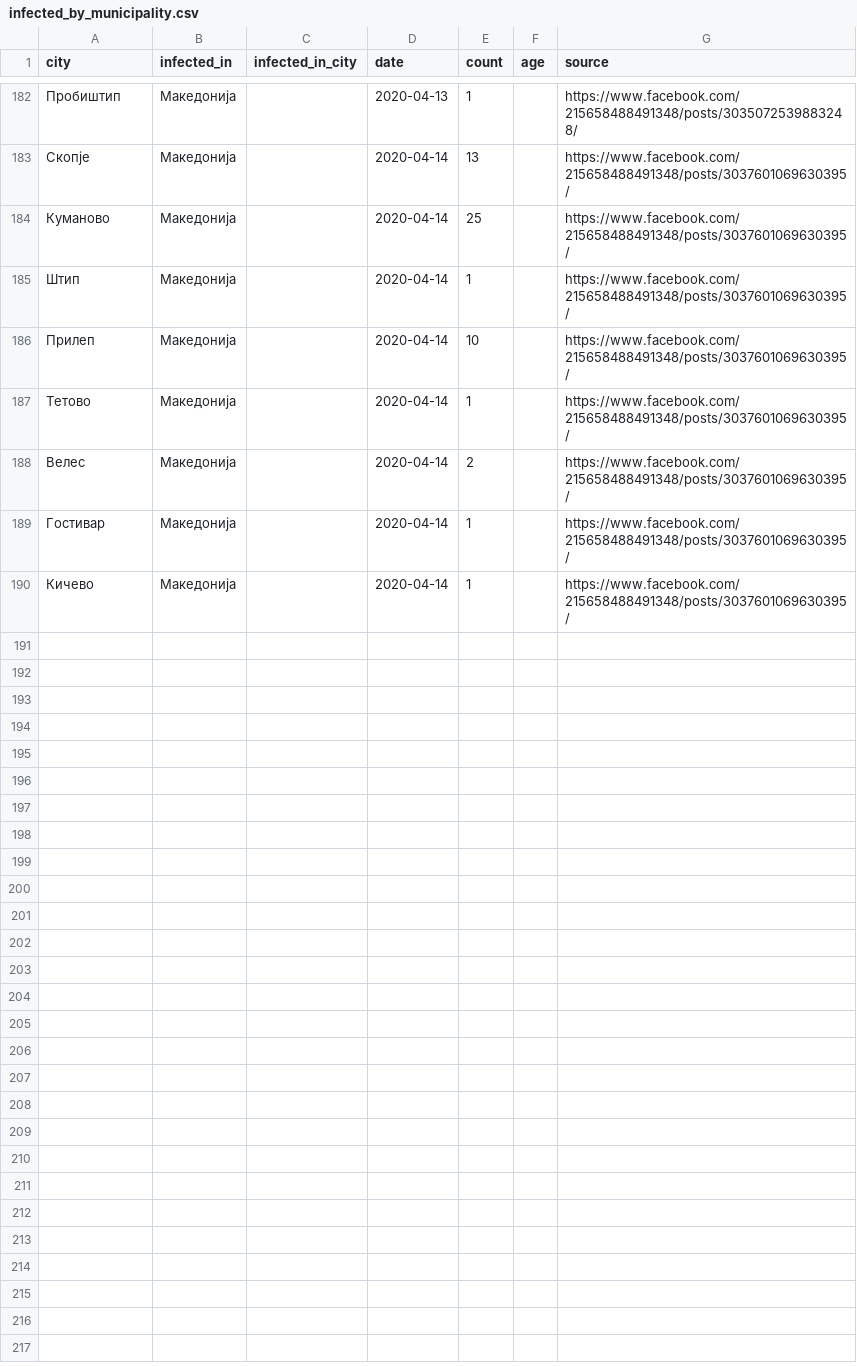
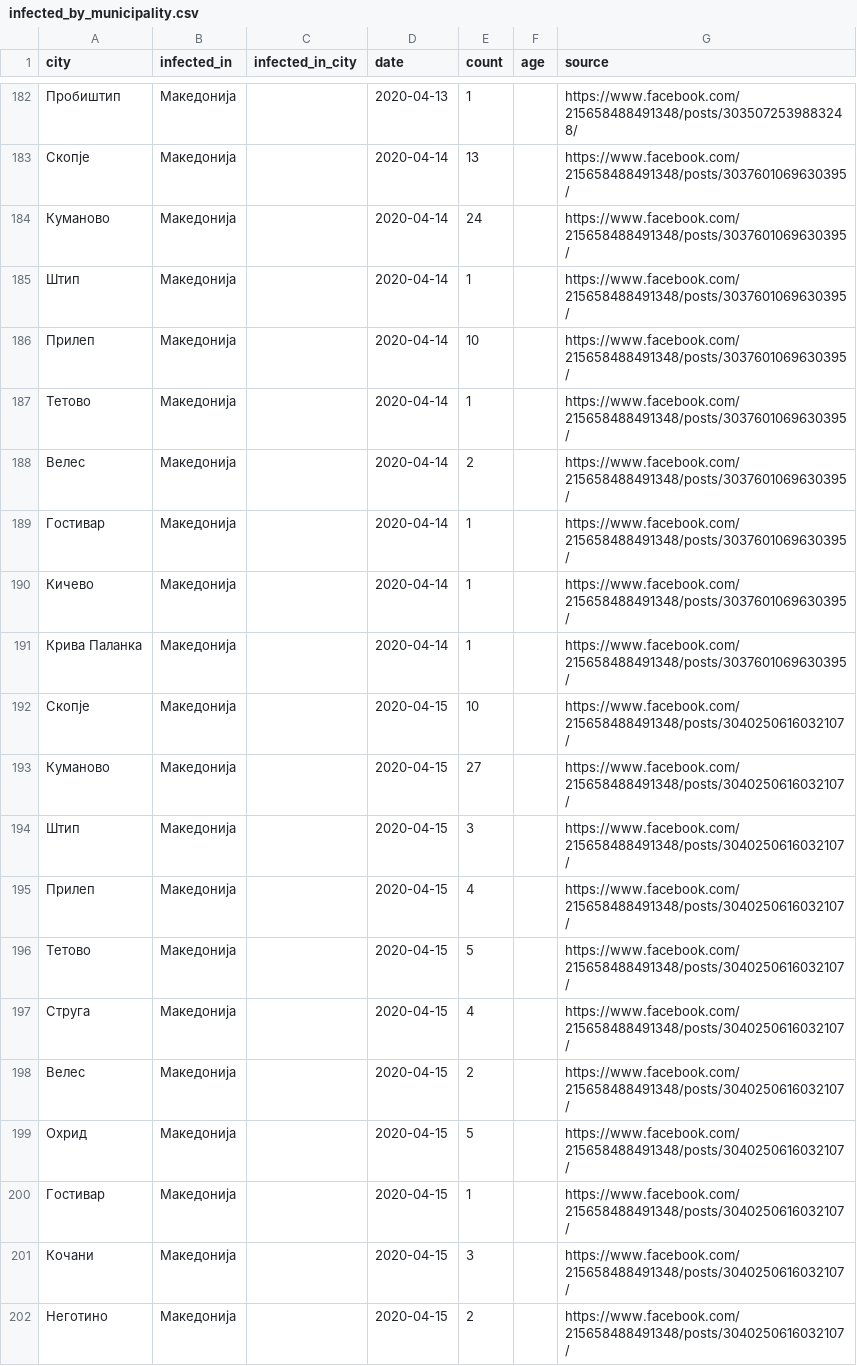
Before and after one commit to klupp/opendata, a CSV file: mk/covid19/datasets/infected_by_municipality.csv, drawn as a sheet; only a part is shown, gaps mark what is left out.

Commit message:
update covid19 Wed 15 Apr 2020 04:00:21 PM CEST

```diff
--- a/mk/covid19/datasets/infected_by_municipality.csv
+++ b/mk/covid19/datasets/infected_by_municipality.csv
@@ -183,3 +183,3 @@ city,infected_in,infected_in_city,date,count,age,source
 Скопје,Македонија,,2020-04-14,13,,https://www.facebook.com/215658488491348/posts/3037601069630395/
-Куманово,Македонија,,2020-04-14,25,,https://www.facebook.com/215658488491348/posts/3037601069630395/
+Куманово,Македонија,,2020-04-14,24,,https://www.facebook.com/215658488491348/posts/3037601069630395/
 Штип,Македонија,,2020-04-14,1,,https://www.facebook.com/215658488491348/posts/3037601069630395/
@@ -190 +190,13 @@ city,infected_in,infected_in_city,date,count,age,source
 Кичево,Македонија,,2020-04-14,1,,https://www.facebook.com/215658488491348/posts/3037601069630395/
+Крива Паланка,Македонија,,2020-04-14,1,,https://www.facebook.com/215658488491348/posts/3037601069630395/
+Скопје,Македонија,,2020-04-15,10,,https://www.facebook.com/215658488491348/posts/3040250616032107/
+Куманово,Македонија,,2020-04-15,27,,https://www.facebook.com/215658488491348/posts/3040250616032107/
+Штип,Македонија,,2020-04-15,3,,https://www.facebook.com/215658488491348/posts/3040250616032107/
+Прилеп,Македонија,,2020-04-15,4,,https://www.facebook.com/215658488491348/posts/3040250616032107/
+Тетово,Македонија,,2020-04-15,5,,https://www.facebook.com/215658488491348/posts/3040250616032107/
+Струга,Македонија,,2020-04-15,4,,https://www.facebook.com/215658488491348/posts/3040250616032107/
+Велес,Македонија,,2020-04-15,2,,https://www.facebook.com/215658488491348/posts/3040250616032107/
+Охрид,Македонија,,2020-04-15,5,,https://www.facebook.com/215658488491348/posts/3040250616032107/
+Гостивар,Македонија,,2020-04-15,1,,https://www.facebook.com/215658488491348/posts/3040250616032107/
+Кочани,Македонија,,2020-04-15,3,,https://www.facebook.com/215658488491348/posts/3040250616032107/
+Неготино,Македонија,,2020-04-15,2,,https://www.facebook.com/215658488491348/posts/3040250616032107/
```
Also changed, not shown: mk/covid19/datasets/dead_by_hospital.csv, mk/covid19/datasets/dead_by_municipality.csv, 4 other files.
